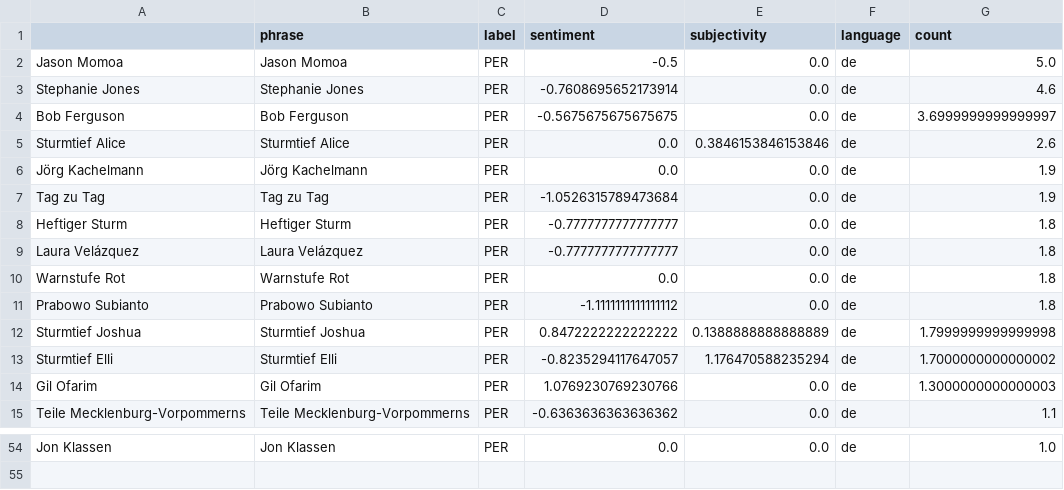
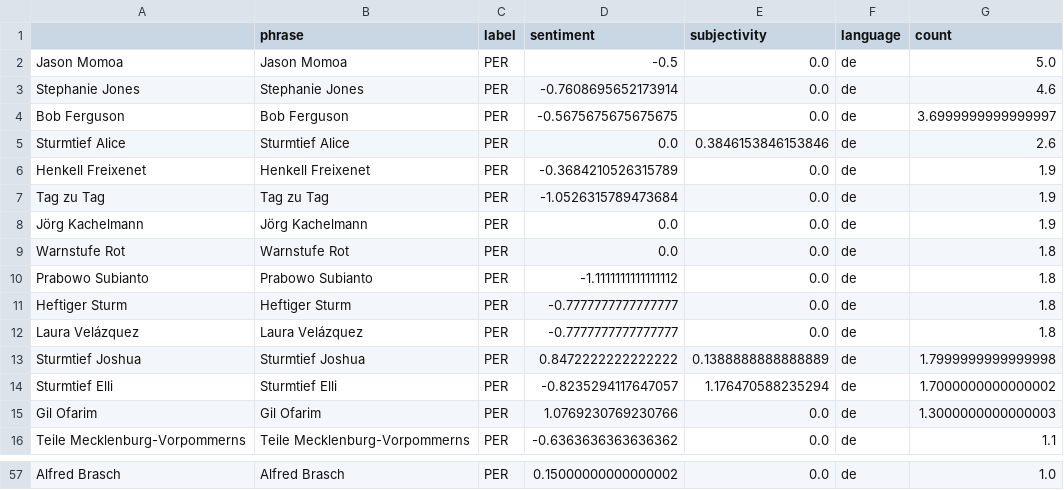
Before and after one commit to jannikdo28-news/RainIsComing, a CSV file: csv/sentiments_persons.csv, drawn as a sheet; only a part is shown, gaps mark what is left out; addresses are those after the commit; the diff covers the shown part only; the diff names each change by its address in the sheet, - before the commit and + after, or states it on an @@ line.

```diff
--- a/csv/sentiments_persons.csv
+++ b/csv/sentiments_persons.csv
+row 6: Henkell Freixenet | Henkell Freixenet | PER | -0.3684210526315789 | 0.0 | de | 1.9
@@ row 10 moved to row 9: Warnstufe Rot @@
@@ row 11 moved to row 10: Prabowo Subianto @@
-A57: Jon Klassen
+A57: Alfred Brasch
-B57 (phrase): Jon Klassen
+B57 (phrase): Alfred Brasch
-D57 (sentiment): 0.0
+D57 (sentiment): 0.15000000000000002
```
Also changed, not shown: 2 added rows and 18 moved rows elsewhere in this file, csv/sentiments_days.csv, csv/sentiments_locations.csv, 7 other files.
